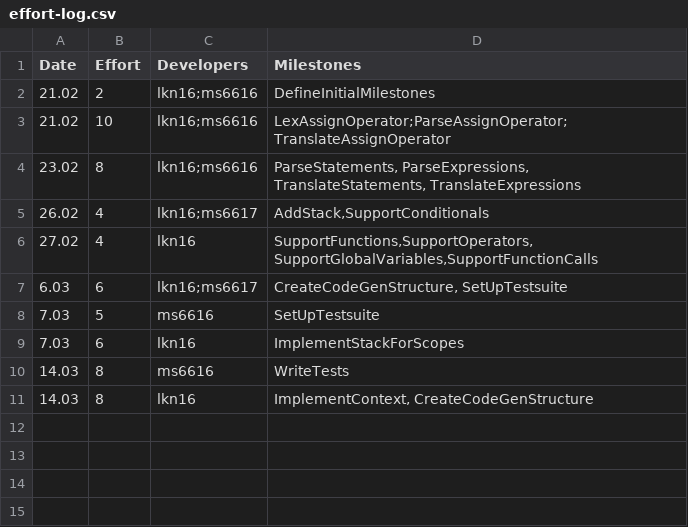
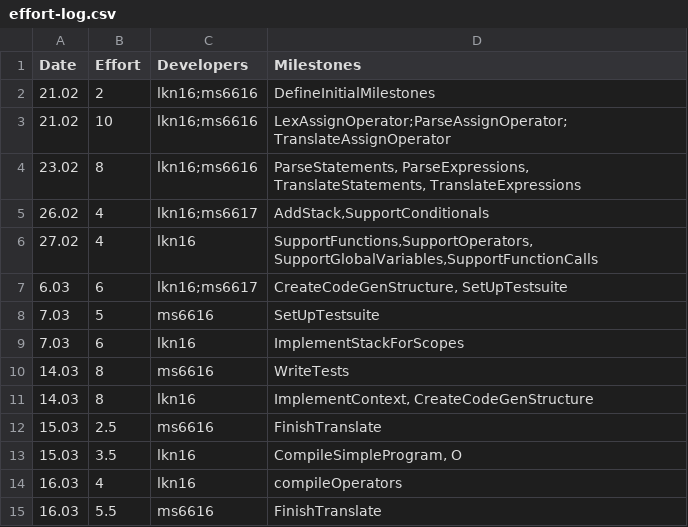
Before and after one commit to kyczawon/c-compiler, a CSV file: management/effort-log.csv, drawn as a sheet; the diff names each change by its address in the sheet, - before the commit and + after, or states it on an @@ line.

```diff
--- a/management/effort-log.csv
+++ b/management/effort-log.csv
+row 12: 15.03 | 2.5 | ms6616 | FinishTranslate
+row 13: 15.03 | 3.5 | lkn16 | CompileSimpleProgram, O
+row 14: 16.03 | 4 | lkn16 | compileOperators
+row 15: 16.03 | 5.5 | ms6616 | FinishTranslate
```
Also changed, not shown: management/milestones.csv.
